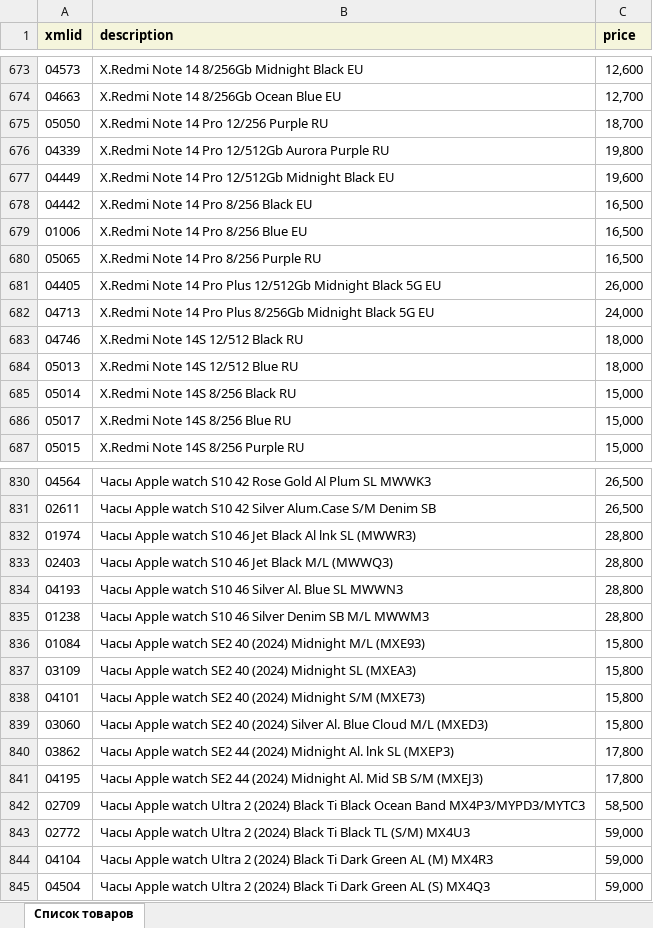
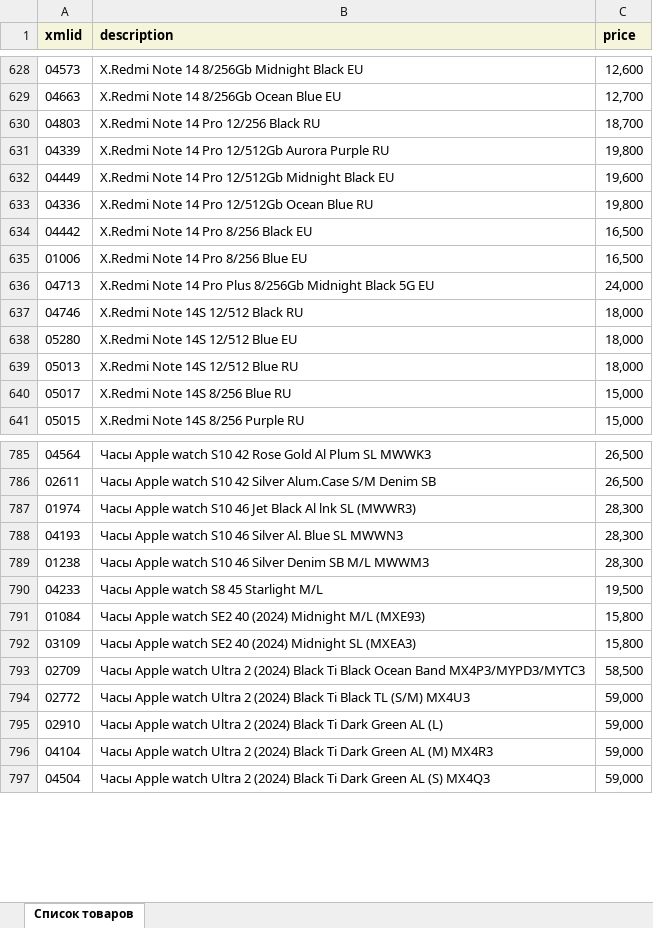
Before and after one commit to VersedJuggler/TechBot, an Excel workbook: latest_catalog.xlsx, sheet Список товаров, drawn as a sheet; only a part is shown, gaps mark what is left out; values as stored, in another font and other column widths than the file's, no borders; removed rows and columns are numbered as before the commit, all else as after; the diff covers the shown part only; the diff names each change by its address in the sheet, - before the commit and + after, or states it on an @@ line.

```diff
--- a/latest_catalog.xlsx (sheet Список товаров)
+++ b/latest_catalog.xlsx (sheet Список товаров)
-A630 (xmlid): 05050
+A630 (xmlid): 04803
-B630 (description): X.Redmi Note 14 Pro 12/256 Purple RU
+B630 (description): X.Redmi Note 14 Pro 12/256 Black RU
+row 633: 04336 | X.Redmi Note 14 Pro 12/512Gb Ocean Blue RU | 19,800
-row 680: 05065 | X.Redmi Note 14 Pro 8/256 Purple RU | 16,500
-row 681: 04405 | X.Redmi Note 14 Pro Plus 12/512Gb Midnight Black 5G EU | 26,000
+row 638: 05280 | X.Redmi Note 14S 12/512 Blue EU | 18,000
-row 685: 05014 | X.Redmi Note 14S 8/256 Black RU | 15,000
-C787 (price): 28,800
+C787 (price): 28,300
-row 833: 02403 | Часы Apple watch S10 46 Jet Black M/L (MWWQ3) | 28,800
-C788:C789 (price): 28,800
+C788:C789 (price): 28,300
+row 790: 04233 | Часы Apple watch S8 45 Starlight M/L | 19,500
-row 838: 04101 | Часы Apple watch SE2 40 (2024) Midnight S/M (MXE73) | 15,800
-row 839: 03060 | Часы Apple watch SE2 40 (2024) Silver Al. Blue Cloud M/L (MXED3) | 15,800
-row 840: 03862 | Часы Apple watch SE2 44 (2024) Midnight Al. lnk SL (MXEP3) | 17,800
-row 841: 04195 | Часы Apple watch SE2 44 (2024) Midnight Al. Mid SB S/M (MXEJ3) | 17,800
+row 795: 02910 | Часы Apple watch Ultra 2 (2024) Black Ti Dark Green AL (L) | 59,000
```
Also changed, not shown: 18 added rows, 62 removed rows and 34 edited cells elsewhere in this sheet, 3 other files.
